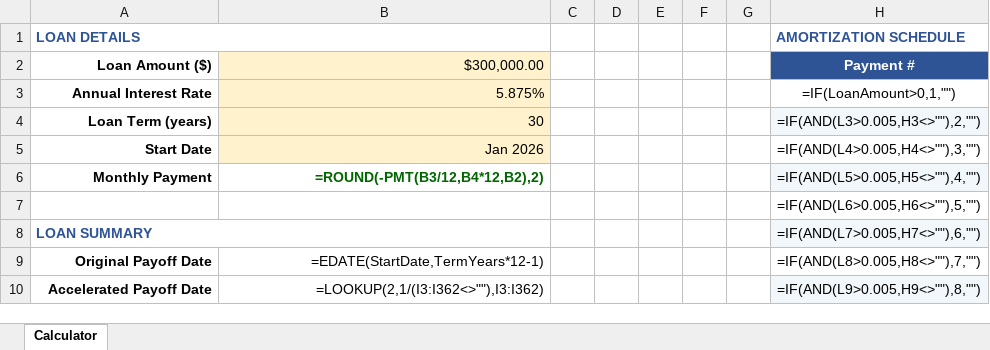
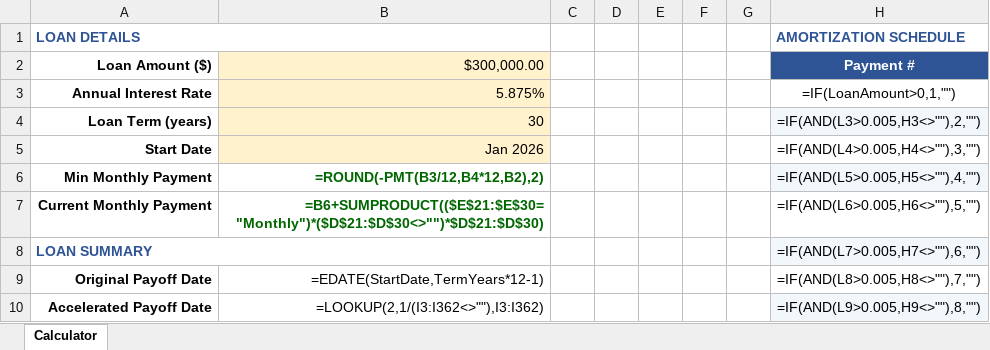
Before and after one commit to nsingh-phd/spreadsheet-calculators, an Excel workbook: mortgage-amortization-calculator/mortgage_amortization_calculator.xlsx, sheet Calculator, drawn as a sheet; only a part is shown; values as stored, in another font and other column widths than the file's, no borders; formulas without a stored value are shown as written; charts and pictures not drawn; the diff names each change by its address in the sheet, - before the commit and + after, or states it on an @@ line.

```diff
--- a/mortgage-amortization-calculator/mortgage_amortization_calculator.xlsx (sheet Calculator)
+++ b/mortgage-amortization-calculator/mortgage_amortization_calculator.xlsx (sheet Calculator)
-A6 (Loan Amount ($)): Monthly Payment
+A6 (Loan Amount ($)): Min Monthly Payment
-A7 (Loan Amount ($)): (empty)
+A7 (Loan Amount ($)): Current Monthly Payment
-B7 ($300,000.00): (empty)
+B7 ($300,000.00): =B6+SUMPRODUCT(($E$21:$E$30="Monthly")*($D$21:$D$30<>"")*$D$21:$D$30)
```
Also changed, not shown: 1 other file.
